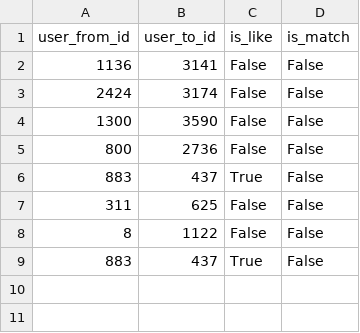
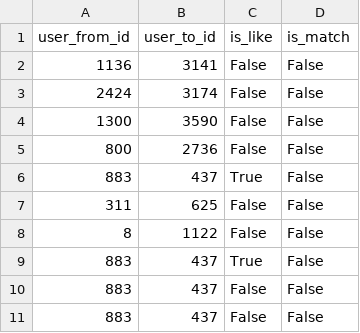
Before and after one commit to SirbayC/Recommender-System-NMF-MinHash, a CSV file: simple_train.csv, drawn as a sheet; the diff names each change by its address in the sheet, - before the commit and + after, or states it on an @@ line.

```diff
--- a/simple_train.csv
+++ b/simple_train.csv
+row 10: 883 | 437 | False | False
+row 11: 883 | 437 | False | False
```
Also changed, not shown: 1 other file.
